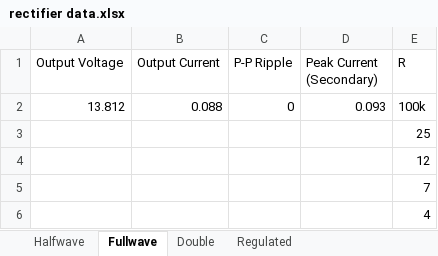
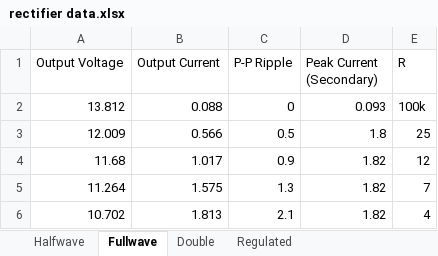
Before and after one commit to evenator/EECS-371, an Excel workbook: Lab 3/rectifier data.xlsx, sheet Fullwave, drawn as a sheet; values as stored, in another font and other column widths than the file's, no borders; removed rows and columns are numbered as before the commit, all else as after; the diff names each change by its address in the sheet, - before the commit and + after, or states it on an @@ line.

```diff
--- a/Lab 3/rectifier data.xlsx (sheet Fullwave)
+++ b/Lab 3/rectifier data.xlsx (sheet Fullwave)
-row 3:  |  |  |  | 25
-row 4:  |  |  |  | 12
-row 5:  |  |  |  | 7
-row 6:  |  |  |  | 4
+row 3: 12.009 | 0.566 | 0.5 | 1.8 | 25
+row 4: 11.68 | 1.017 | 0.9 | 1.82 | 12
+row 5: 11.264 | 1.575 | 1.3 | 1.82 | 7
+row 6: 10.702 | 1.813 | 2.1 | 1.82 | 4
```
Also changed, not shown: sheet Double, sheet Regulated, sheet Halfwave, Lab 3/filter gain.xlsx, 2 other files.
